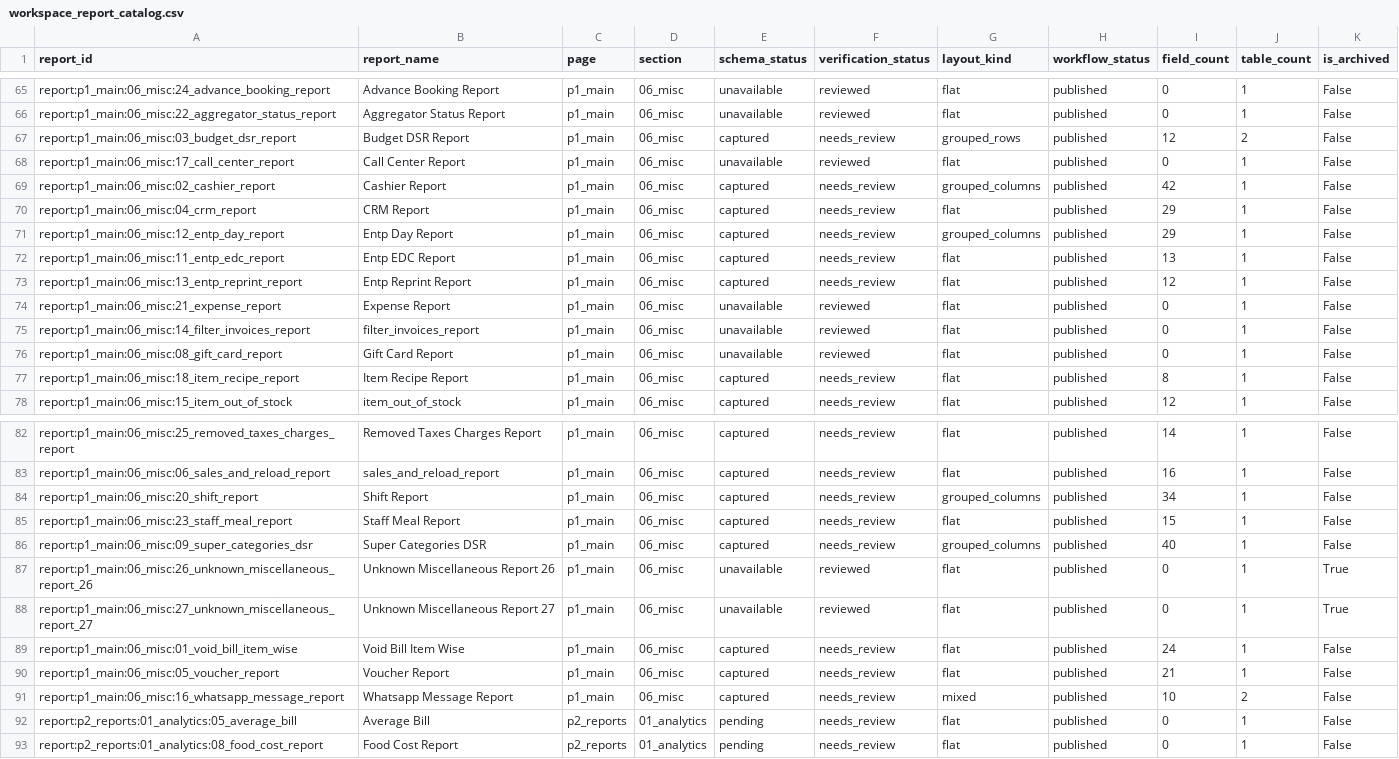
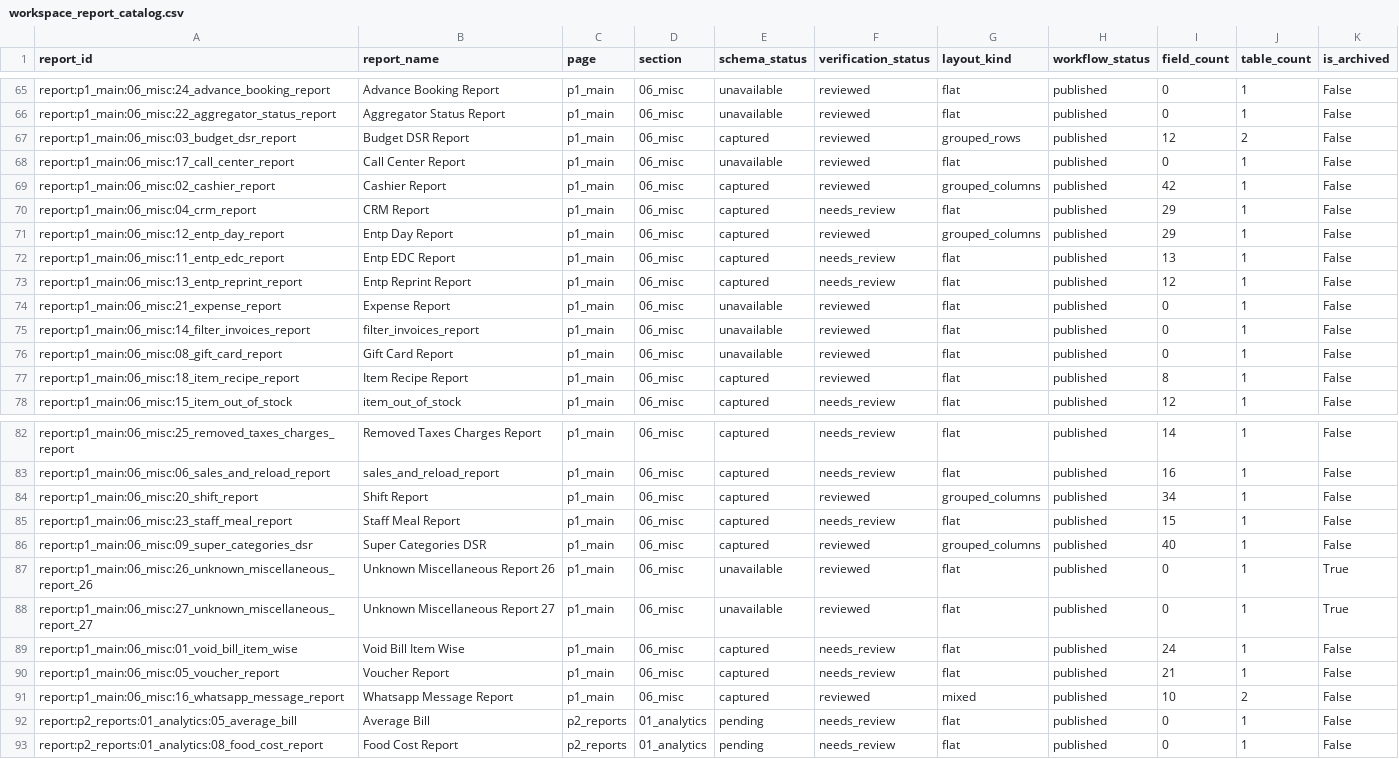
Before and after one commit to ABG-GROUPIT/abnah-control-tower-workbench, a CSV file: schema-pack/generated/workspace_report_catalog.csv, drawn as a sheet; only a part is shown, gaps mark what is left out.

```diff
--- a/schema-pack/generated/workspace_report_catalog.csv
+++ b/schema-pack/generated/workspace_report_catalog.csv
@@ -66,7 +66,7 @@ report:p1_main:06_misc:24_advance_booking_report,Advance Booking Report,p1_main,
 report:p1_main:06_misc:22_aggregator_status_report,Aggregator Status Report,p1_main,06_misc,unavailable,reviewed,flat,published,0,1,False
-report:p1_main:06_misc:03_budget_dsr_report,Budget DSR Report,p1_main,06_misc,captured,needs_review,grouped_rows,published,12,2,False
+report:p1_main:06_misc:03_budget_dsr_report,Budget DSR Report,p1_main,06_misc,captured,reviewed,grouped_rows,published,12,2,False
 report:p1_main:06_misc:17_call_center_report,Call Center Report,p1_main,06_misc,unavailable,reviewed,flat,published,0,1,False
-report:p1_main:06_misc:02_cashier_report,Cashier Report,p1_main,06_misc,captured,needs_review,grouped_columns,published,42,1,False
+report:p1_main:06_misc:02_cashier_report,Cashier Report,p1_main,06_misc,captured,reviewed,grouped_columns,published,42,1,False
 report:p1_main:06_misc:04_crm_report,CRM Report,p1_main,06_misc,captured,needs_review,flat,published,29,1,False
-report:p1_main:06_misc:12_entp_day_report,Entp Day Report,p1_main,06_misc,captured,needs_review,grouped_columns,published,29,1,False
+report:p1_main:06_misc:12_entp_day_report,Entp Day Report,p1_main,06_misc,captured,reviewed,grouped_columns,published,29,1,False
 report:p1_main:06_misc:11_entp_edc_report,Entp EDC Report,p1_main,06_misc,captured,needs_review,flat,published,13,1,False
@@ -76,3 +76,3 @@ report:p1_main:06_misc:14_filter_invoices_report,filter_invoices_report,p1_main,
 report:p1_main:06_misc:08_gift_card_report,Gift Card Report,p1_main,06_misc,unavailable,reviewed,flat,published,0,1,False
-report:p1_main:06_misc:18_item_recipe_report,Item Recipe Report,p1_main,06_misc,captured,needs_review,flat,published,8,1,False
+report:p1_main:06_misc:18_item_recipe_report,Item Recipe Report,p1_main,06_misc,captured,reviewed,flat,published,8,1,False
 report:p1_main:06_misc:15_item_out_of_stock,item_out_of_stock,p1_main,06_misc,captured,needs_review,flat,published,12,1,False
@@ -83,5 +83,5 @@ report:p1_main:06_misc:25_removed_taxes_charges_report,Removed Taxes Charges Rep
 report:p1_main:06_misc:06_sales_and_reload_report,sales_and_reload_report,p1_main,06_misc,captured,needs_review,flat,published,16,1,False
-report:p1_main:06_misc:20_shift_report,Shift Report,p1_main,06_misc,captured,needs_review,grouped_columns,published,34,1,False
+report:p1_main:06_misc:20_shift_report,Shift Report,p1_main,06_misc,captured,reviewed,grouped_columns,published,34,1,False
 report:p1_main:06_misc:23_staff_meal_report,Staff Meal Report,p1_main,06_misc,captured,needs_review,flat,published,15,1,False
-report:p1_main:06_misc:09_super_categories_dsr,Super Categories DSR,p1_main,06_misc,captured,needs_review,grouped_columns,published,40,1,False
+report:p1_main:06_misc:09_super_categories_dsr,Super Categories DSR,p1_main,06_misc,captured,reviewed,grouped_columns,published,40,1,False
 report:p1_main:06_misc:26_unknown_miscellaneous_report_26,Unknown Miscellaneous Report 26,p1_main,06_misc,unavailable,reviewed,flat,published,0,1,True
@@ -90,3 +90,3 @@ report:p1_main:06_misc:01_void_bill_item_wise,Void Bill Item Wise,p1_main,06_mis
 report:p1_main:06_misc:05_voucher_report,Voucher Report,p1_main,06_misc,captured,needs_review,flat,published,21,1,False
-report:p1_main:06_misc:16_whatsapp_message_report,Whatsapp Message Report,p1_main,06_misc,captured,needs_review,mixed,published,10,2,False
+report:p1_main:06_misc:16_whatsapp_message_report,Whatsapp Message Report,p1_main,06_misc,captured,reviewed,mixed,published,10,2,False
 report:p2_reports:01_analytics:05_average_bill,Average Bill,p2_reports,01_analytics,pending,needs_review,flat,published,0,1,False
```
Also changed, not shown: 13 other files.
